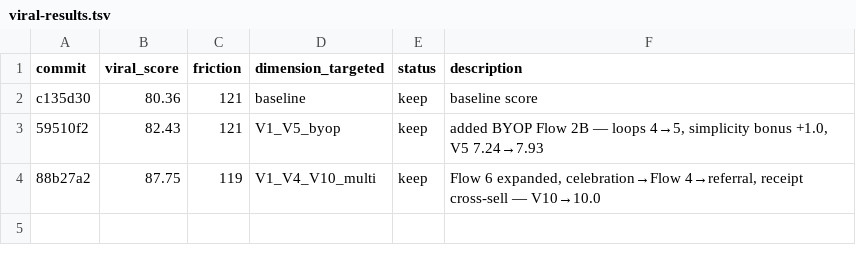
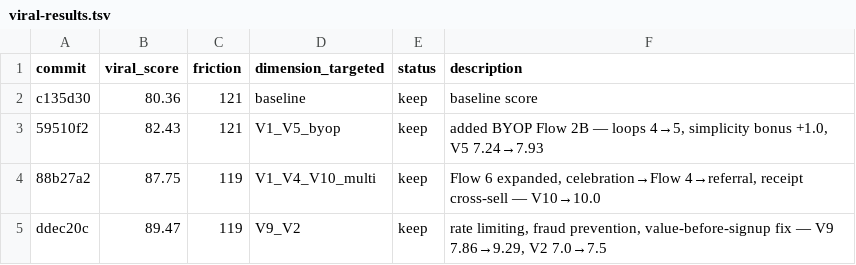
Before and after one commit to BlueKube/handled-home, a TSV file: auto/viral-results.tsv, drawn as a sheet; the diff names each change by its address in the sheet, - before the commit and + after, or states it on an @@ line.

```diff
--- a/auto/viral-results.tsv
+++ b/auto/viral-results.tsv
+row 5: ddec20c | 89.47 | 119 | V9_V2 | keep | rate limiting, fraud prevention, value-before-signup fix — V9 7.86→9.29, V2 7.0→7.5
```
